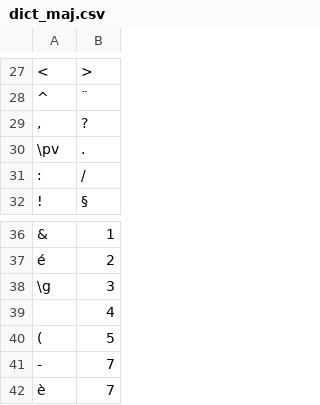
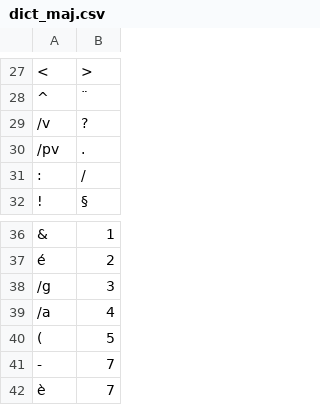
Before and after one commit to NemoDacremont/projet-Info-1, a CSV file: code/traitement/Dictionnaires/dict_maj.csv, drawn as a sheet; only a part is shown, gaps mark what is left out; the diff names each change by its address in the sheet, - before the commit and + after, or states it on an @@ line.

Commit message:
Correction de bug
Correction de bug dans les fonctions de traitements. Certains étaient dûs aux dictionnaires qui contenaient des erreurs. Minuscule changement dans un docstring de manipule_csv.py

```diff
--- a/code/traitement/Dictionnaires/dict_maj.csv
+++ b/code/traitement/Dictionnaires/dict_maj.csv
-A29: ,
+A29: /v
-A30: \pv
+A30: /pv
-A38: \g
+A38: /g
-A39: (empty)
+A39: /a
```
Also changed, not shown: 5 other files.
